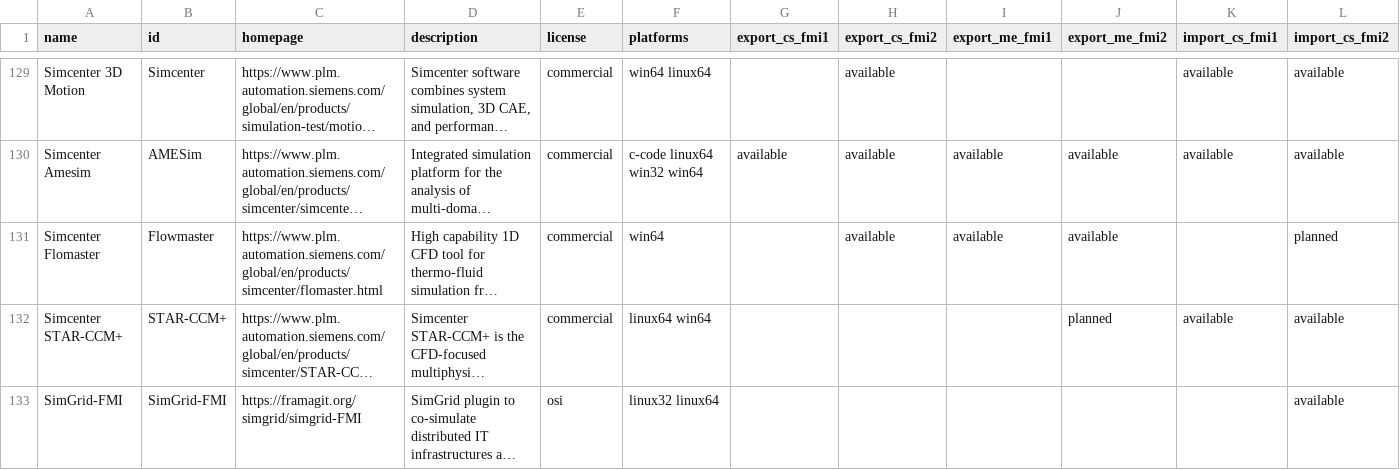
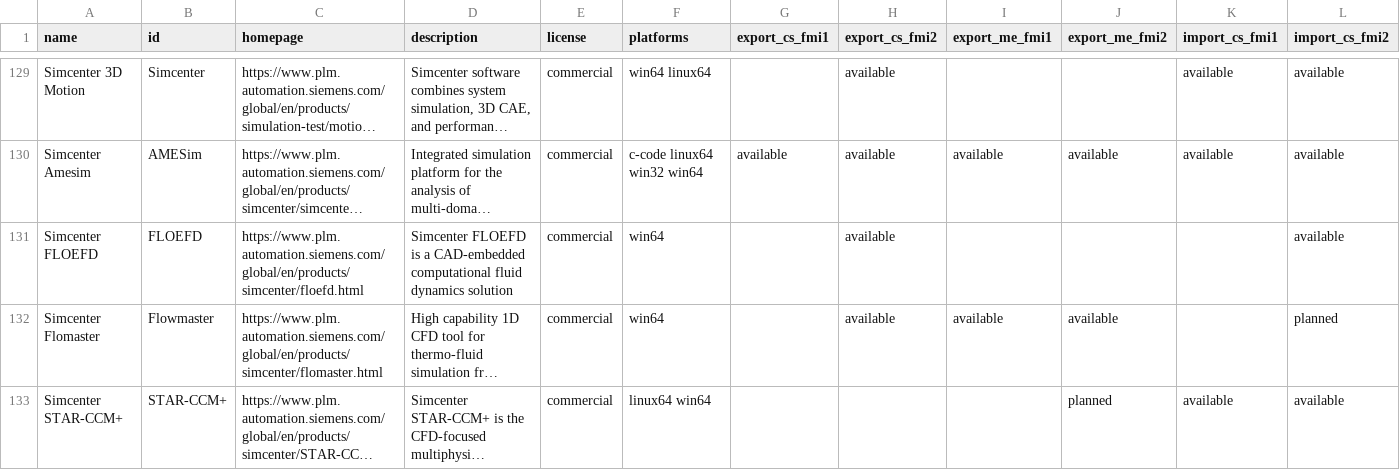
Before and after one commit to modelica/fmi-standard.org, a CSV file: _data/tools.csv, drawn as a sheet; only a part is shown, gaps mark what is left out; the shorter side is filled out with more unchanged rows; long unchanged cells end in …; rows hold the shown columns only; the diff names each change by its address in the sheet, - before the commit and + after, or states it on an @@ line.

Commit message:
Add Simcenter FLOEFD to tools list (#298)

```diff
--- a/_data/tools.csv
+++ b/_data/tools.csv
+row 131: Simcenter FLOEFD | FLOEFD | https://www.plm.automation.siemens.com/global/en/products/simcenter/floefd.html | Simcenter FLOEFD is a CAD-embedded computational fluid dynamics solution | commercial | win64 |  | available |  |  |  | available
```
